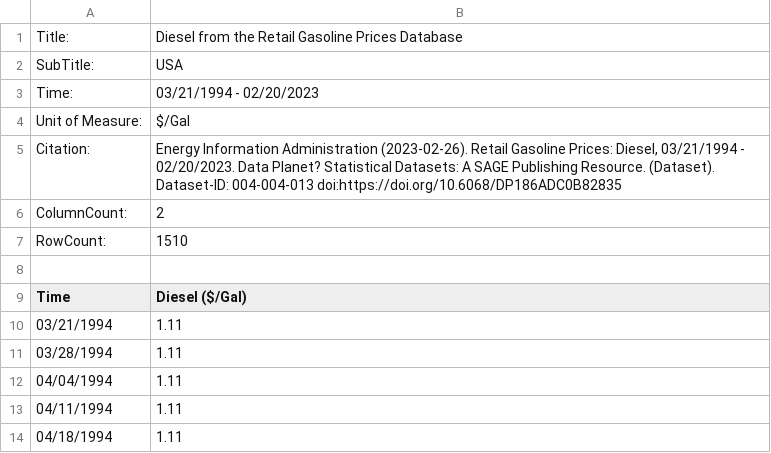
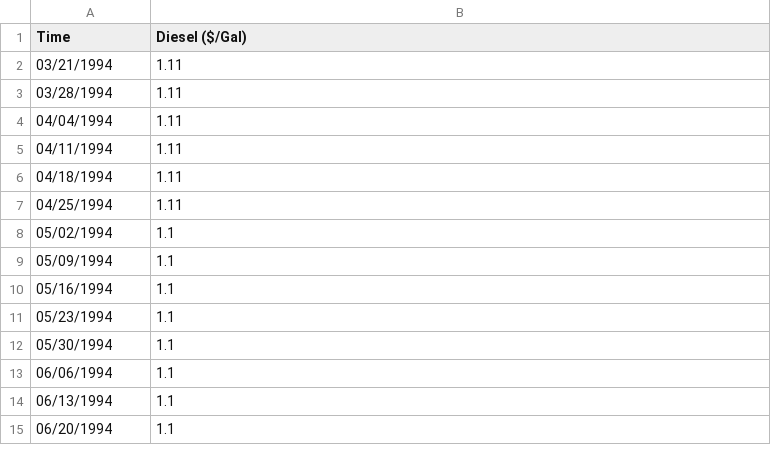
Before and after one commit to kbrown19/github-upload, a CSV file: diesel.csv, drawn as a sheet; only a part is shown; the shorter side is filled out with more unchanged rows.

Commit message:
Update diesel.csv

```diff
--- a/diesel.csv
+++ b/diesel.csv
@@ -1,9 +1 @@
-"Title:","Diesel from the Retail Gasoline Prices Database"
-"SubTitle:","USA"
-"Time:","03/21/1994 - 02/20/2023"
-"Unit of Measure:","$/Gal"
-"Citation:","Energy Information Administration (2023-02-26). Retail Gasoline Prices: Diesel, 03/21/1994 - 02/20/2023. Data Planet? Statistical Datasets: A SAGE Publishing Resource. (Dataset). Dataset-ID:  004-004-013 doi:https://doi.org/10.6068/DP186ADC0B82835"
-"ColumnCount:",2
-"RowCount:",1510
-
 "Time","Diesel ($/Gal)"
```
